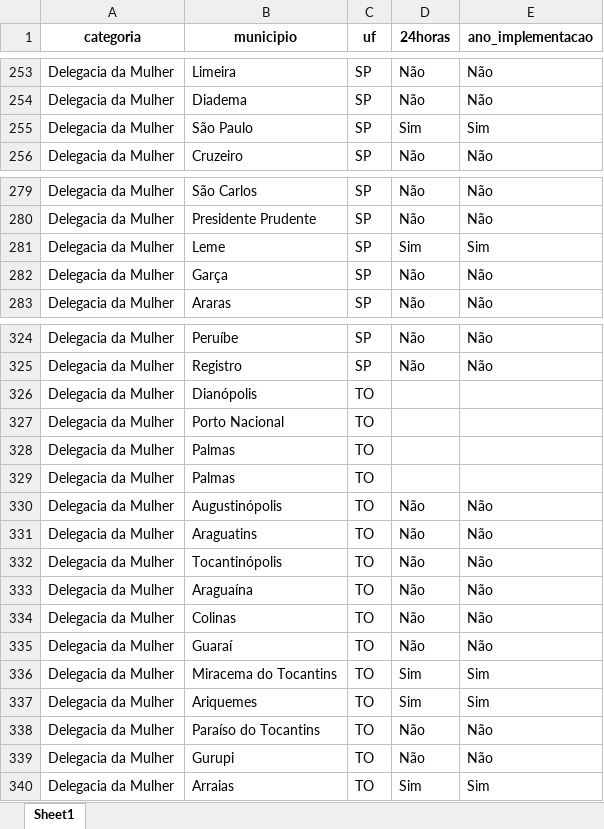
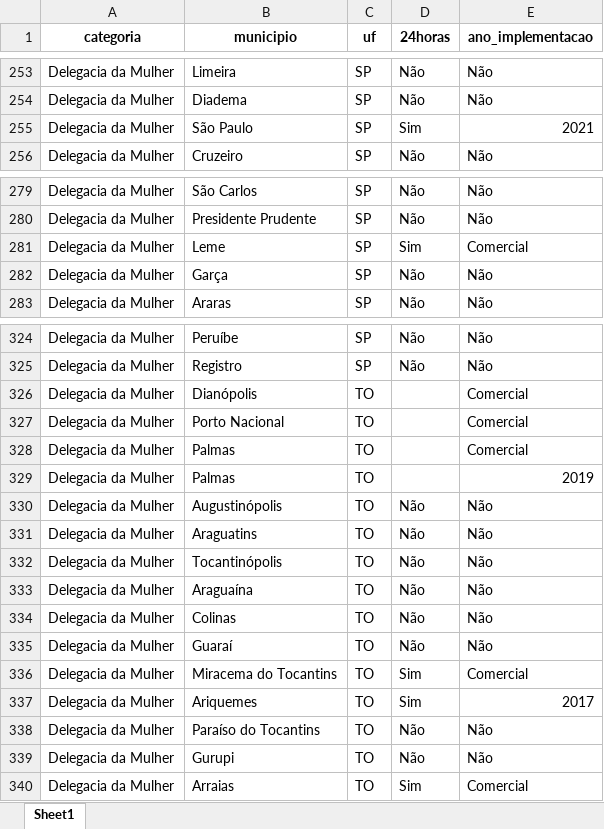
Before and after one commit to felipesantanafs/deam-br, an Excel workbook: dados/info_delegacias/dados_deams_filtrados.xlsx, sheet Sheet1, drawn as a sheet; only a part is shown, gaps mark what is left out; values as stored, in another font and other column widths than the file's, no borders; the diff covers the shown part only; the diff names each change by its address in the sheet, - before the commit and + after, or states it on an @@ line.

```diff
--- a/dados/info_delegacias/dados_deams_filtrados.xlsx (sheet Sheet1)
+++ b/dados/info_delegacias/dados_deams_filtrados.xlsx (sheet Sheet1)
-E255 (ano_implementacao): Sim
+E255 (ano_implementacao): 2021
-E281 (ano_implementacao): Sim
+E281 (ano_implementacao): Comercial
-E326:E328 (ano_implementacao): (empty)
+E326:E328 (ano_implementacao): Comercial
-E329 (ano_implementacao): (empty)
+E329 (ano_implementacao): 2019
-E336 (ano_implementacao): Sim
+E336 (ano_implementacao): Comercial
-E337 (ano_implementacao): Sim
+E337 (ano_implementacao): 2017
-E340 (ano_implementacao): Sim
+E340 (ano_implementacao): Comercial
```
Also changed, not shown: 12 edited cells elsewhere in this sheet, dados/info_delegacias/dados_deams.xlsx, dados/info_delegacias/dados_deams_24h.xlsx, 17 other files.
